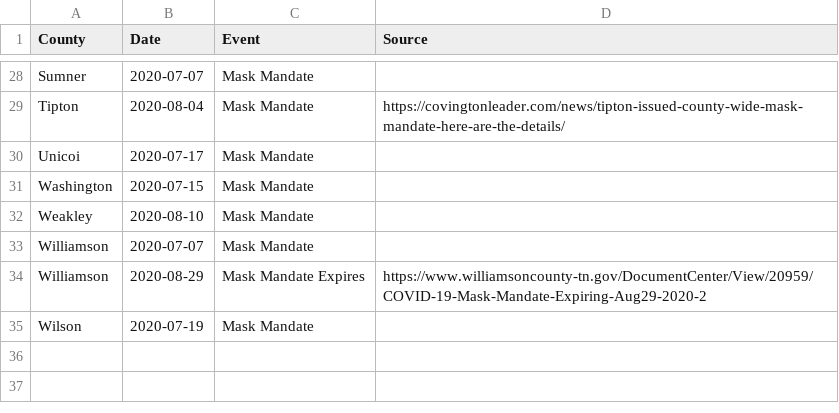
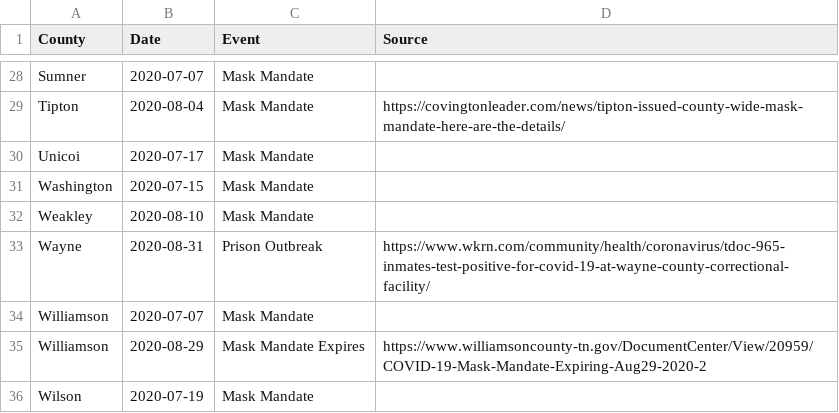
Before and after one commit to VecGS/tn-covid19-data, a CSV file: events.csv, drawn as a sheet; only a part is shown, gaps mark what is left out; the diff names each change by its address in the sheet, - before the commit and + after, or states it on an @@ line.

Commit message:
Wayne County prison outbreak

```diff
--- a/events.csv
+++ b/events.csv
+row 33: Wayne | 2020-08-31 | Prison Outbreak | https://www.wkrn.com/community/health/coronavirus/tdoc-965-inmates-test-positive-for-covid-19-at-wayne-county-correctional-facility/
```
